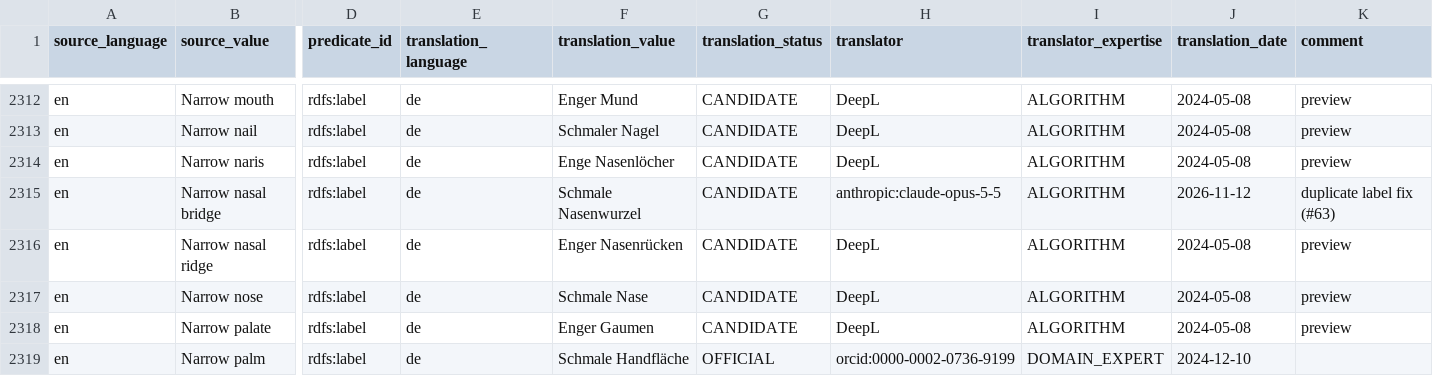
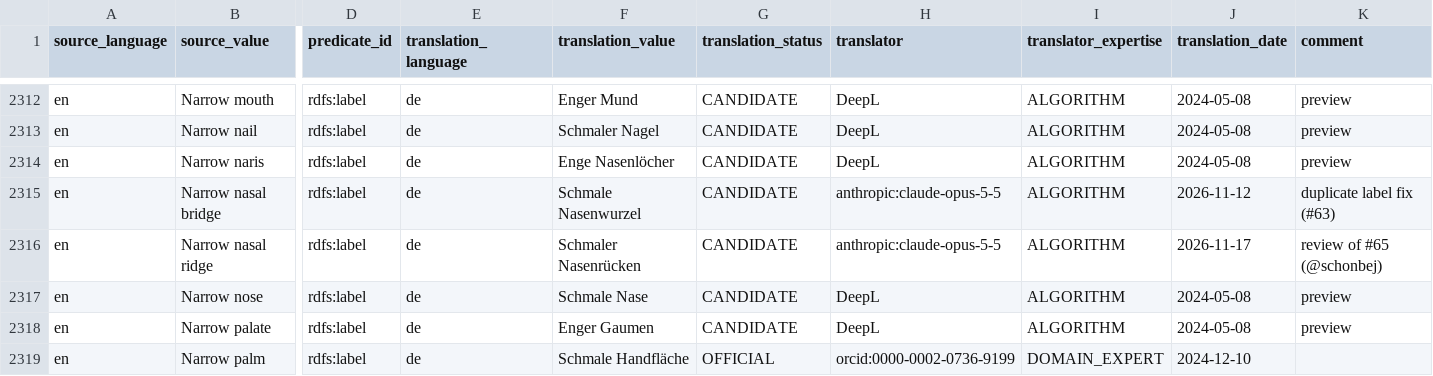
Before and after one commit to obophenotype/hpo-translations, a TSV file: babelon/hp-de.babelon.tsv, drawn as a sheet; only a part is shown, gaps mark what is left out; the diff names each change by its address in the sheet, - before the commit and + after, or states it on an @@ line.

Commit message:
Translate Narrow nasal ridge as "Schmaler Nasenrücken"
"Enger Nasenrücken" sounds odd in German (review of #65).

```diff
--- a/babelon/hp-de.babelon.tsv
+++ b/babelon/hp-de.babelon.tsv
-F2316 (translation_value): Enger Nasenrücken
+F2316 (translation_value): Schmaler Nasenrücken
-H2316 (translator): DeepL
+H2316 (translator): anthropic:claude-opus-5-5
-J2316 (translation_date): 2024-05-08
+J2316 (translation_date): 2026-11-17
-K2316 (comment): preview
+K2316 (comment): review of #65 (@schonbej)
```
